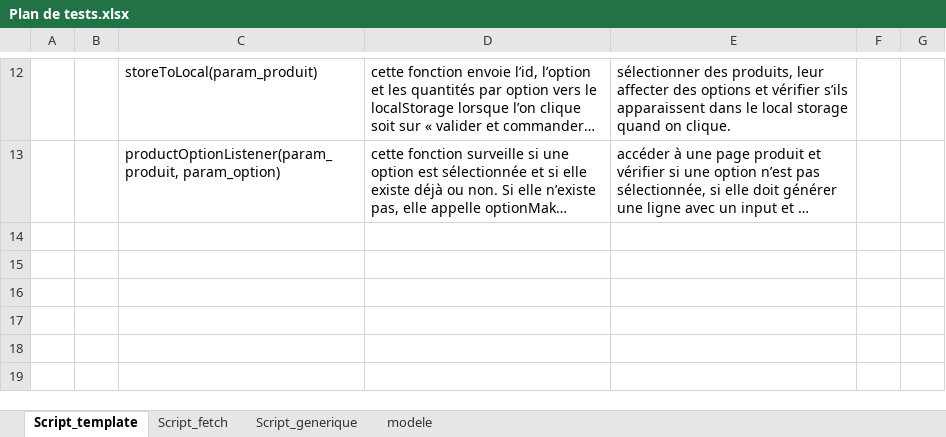
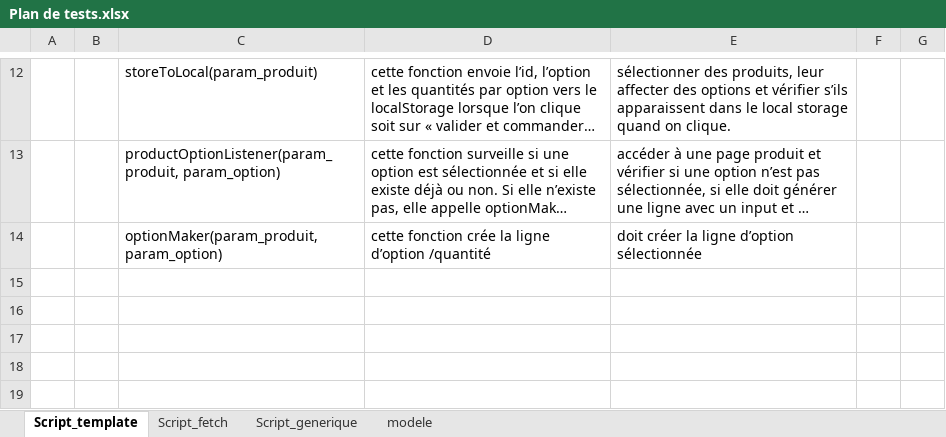
Before and after one commit to JF-Cotza/JosephCotza_5_31082021, an Excel workbook: Soutenance/Plan de tests.xlsx, sheet Script_template, drawn as a sheet; only a part is shown, gaps mark what is left out; long unchanged cells end in …; values as stored, in another font and other column widths than the file's, no borders; the diff names each change by its address in the sheet, - before the commit and + after, or states it on an @@ line.

```diff
--- a/Soutenance/Plan de tests.xlsx (sheet Script_template)
+++ b/Soutenance/Plan de tests.xlsx (sheet Script_template)
-row 14: (empty)
+row 14:  |  | optionMaker(param_produit, param_option) | cette fonction crée la ligne d’option /quantité | doit créer la ligne d’option sélectionnée
```
Also changed, not shown: 3 other files.
